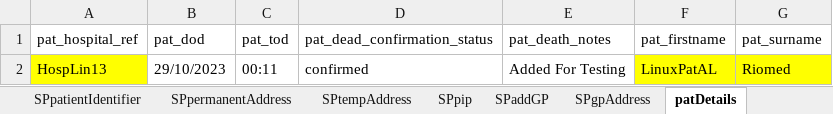
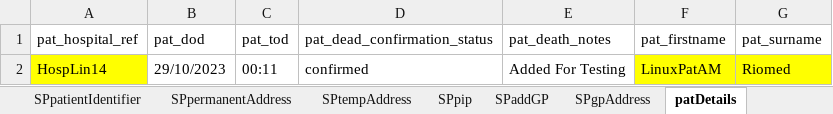
Before and after one commit to manojvyavahare27/C4Automation, an Excel workbook: ExcelFiles/PatientDomain.xlsx, sheet patDetails, drawn as a sheet; values as stored, in another font and other column widths than the file's, no borders; the diff names each change by its address in the sheet, - before the commit and + after, or states it on an @@ line.

```diff
--- a/ExcelFiles/PatientDomain.xlsx (sheet patDetails)
+++ b/ExcelFiles/PatientDomain.xlsx (sheet patDetails)
-A2 (pat_hospital_ref): HospLin13
+A2 (pat_hospital_ref): HospLin14
-F2 (pat_firstname): LinuxPatAL
+F2 (pat_firstname): LinuxPatAM
```
Also changed, not shown: sheet patientIdentifier, sheet addPatient, sheet editPatient.
